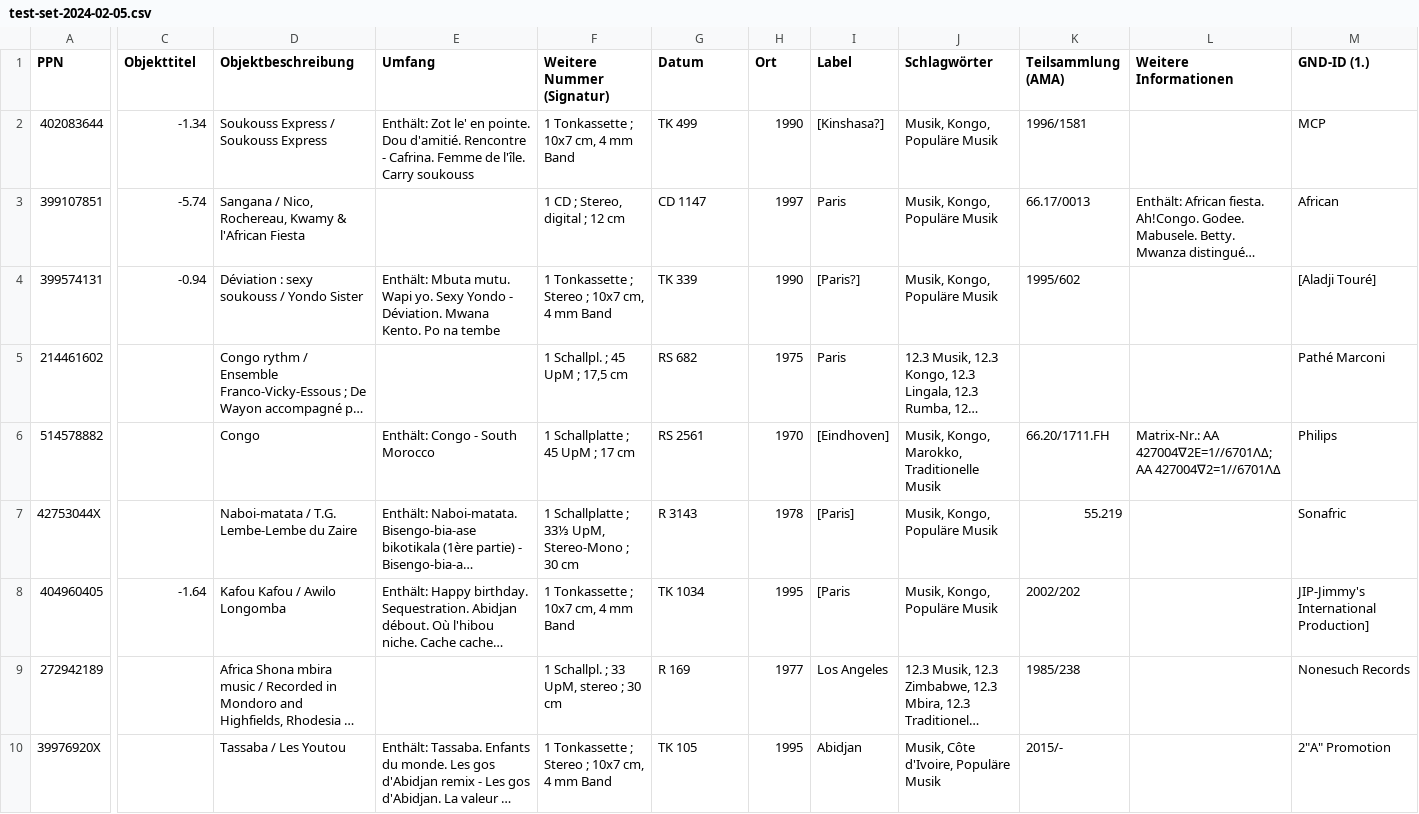
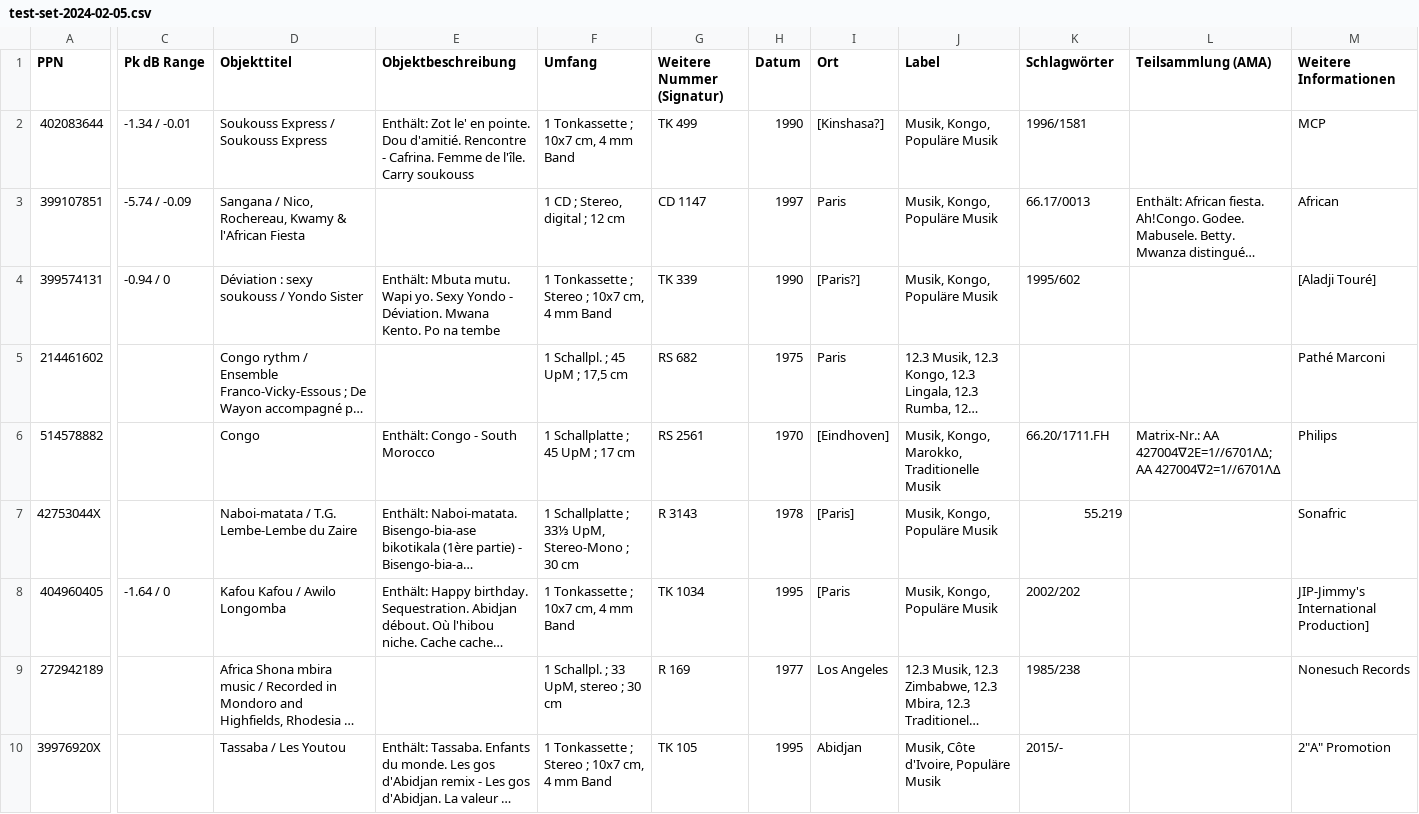
Before and after one commit to ubmainz/cbs2easydb, a CSV file: Examples/test-set-2024-02-05.csv, drawn as a sheet; only a part is shown, gaps mark what is left out; long unchanged cells end in …; the diff covers the shown part only; the diff names each change by its address in the sheet, - before the commit and + after, or states it on an @@ line.

```diff
--- a/Examples/test-set-2024-02-05.csv
+++ b/Examples/test-set-2024-02-05.csv
-C1: Objekttitel
+C1: Pk dB Range
-D1: Objektbeschreibung
+D1: Objekttitel
-E1: Umfang
+E1: Objektbeschreibung
-F1: Weitere Nummer (Signatur)
+F1: Umfang
-G1: Datum
+G1: Weitere Nummer (Signatur)
-H1: Ort
+H1: Datum
-I1: Label
+I1: Ort
-J1: Schlagwörter
+J1: Label
-K1: Teilsammlung (AMA)
+K1: Schlagwörter
-L1: Weitere Informationen
+L1: Teilsammlung (AMA)
-M1: GND-ID (1.)
+M1: Weitere Informationen
-C2 (Pk dB Range): -1.34
+C2 (Pk dB Range): -1.34 / -0.01
-C3 (Pk dB Range): -5.74
+C3 (Pk dB Range): -5.74 / -0.09
-C4 (Pk dB Range): -0.94
+C4 (Pk dB Range): -0.94 / 0
-C8 (Pk dB Range): -1.64
+C8 (Pk dB Range): -1.64 / 0
```
Also changed, not shown: 16 edited cells elsewhere in this file.
